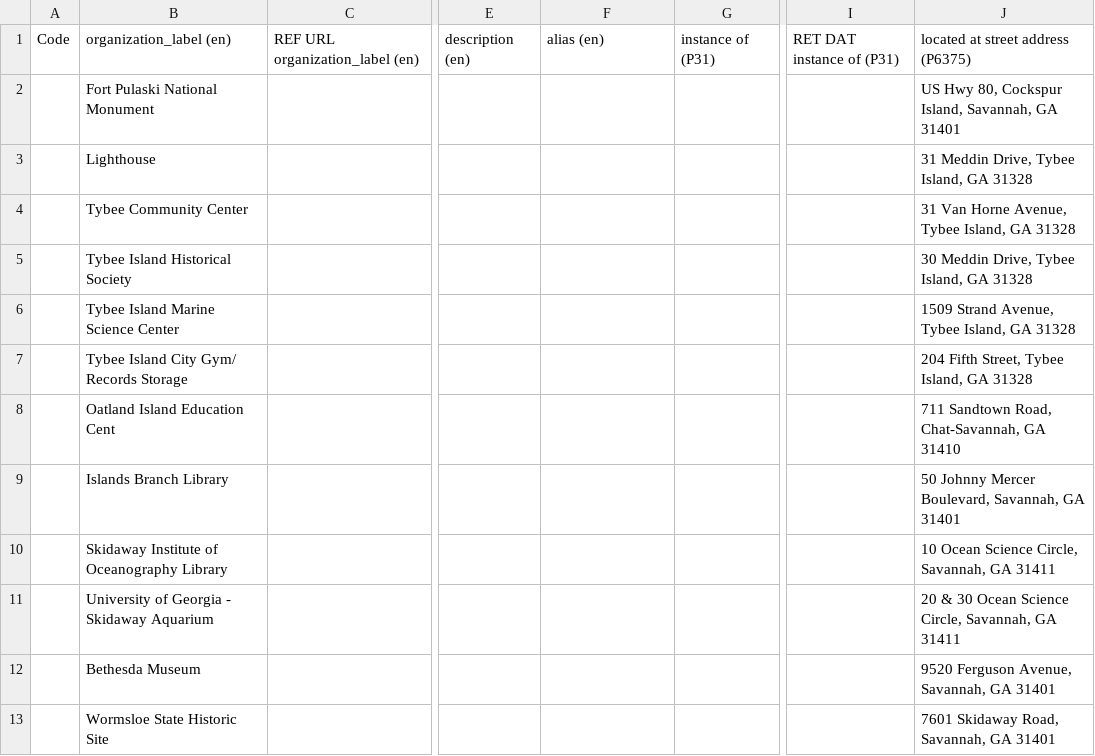
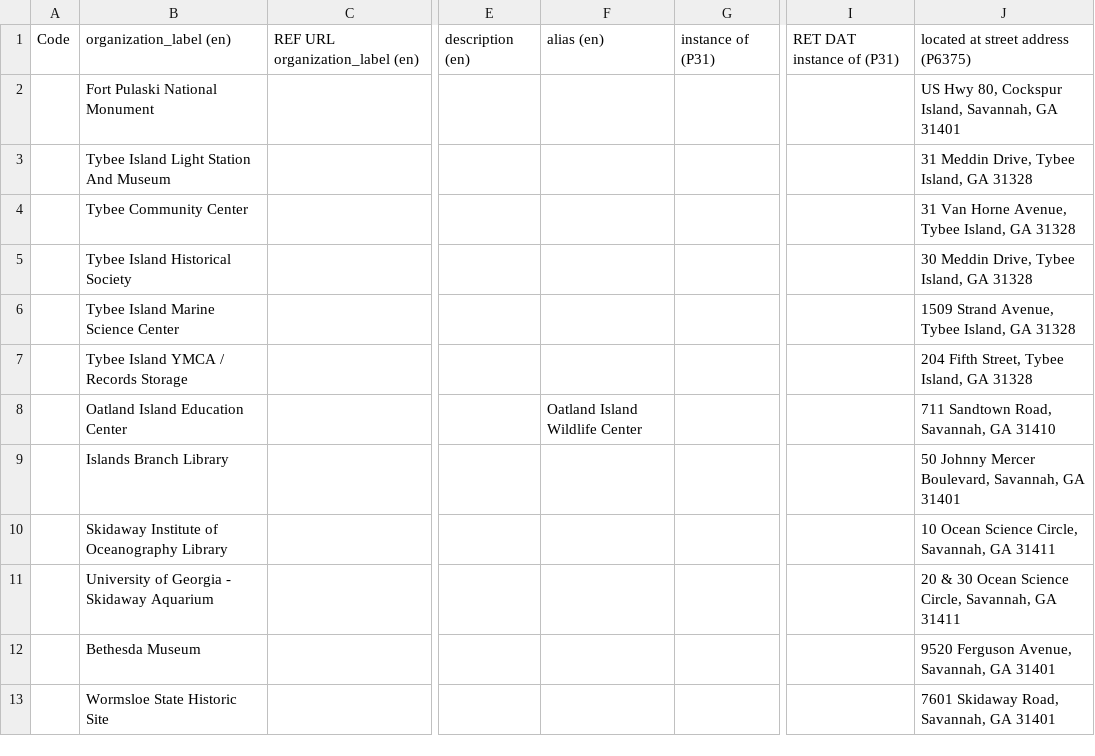
Before and after one commit to AUC-Woodruff-Library/GaNCH-data, a CSV file: data/SAGIS.csv, drawn as a sheet; only a part is shown, gaps mark what is left out; the diff names each change by its address in the sheet, - before the commit and + after, or states it on an @@ line.

Commit message:
update SAGIS

```diff
--- a/data/SAGIS.csv
+++ b/data/SAGIS.csv
-B3: Lighthouse
+B3: Tybee Island Light Station And Museum
-B7: Tybee Island City Gym/ Records Storage
+B7: Tybee Island YMCA / Records Storage
-B8: Oatland Island Education Cent
+B8: Oatland Island Education Center
-F8: (empty)
+F8: Oatland Island Wildlife Center
-J8: 711 Sandtown Road, Chat-Savannah, GA 31410
+J8: 711 Sandtown Road, Savannah, GA 31410
```
